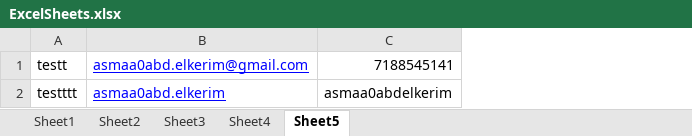
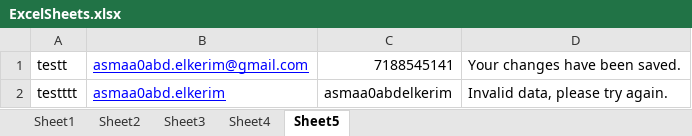
Before and after one commit to hadeer1993/Omniful, an Excel workbook: ExcelSheets/ExcelSheets.xlsx, sheet Sheet5, drawn as a sheet; values as stored, in another font and other column widths than the file's, no borders; the diff names each change by its address in the sheet, - before the commit and + after, or states it on an @@ line.

```diff
--- a/ExcelSheets/ExcelSheets.xlsx (sheet Sheet5)
+++ b/ExcelSheets/ExcelSheets.xlsx (sheet Sheet5)
+column D, rows 1-2: Your changes have been saved. | Invalid data, please try again.
```
Also changed, not shown: sheet Sheet3, sheet Sheet4, 13 other files.
